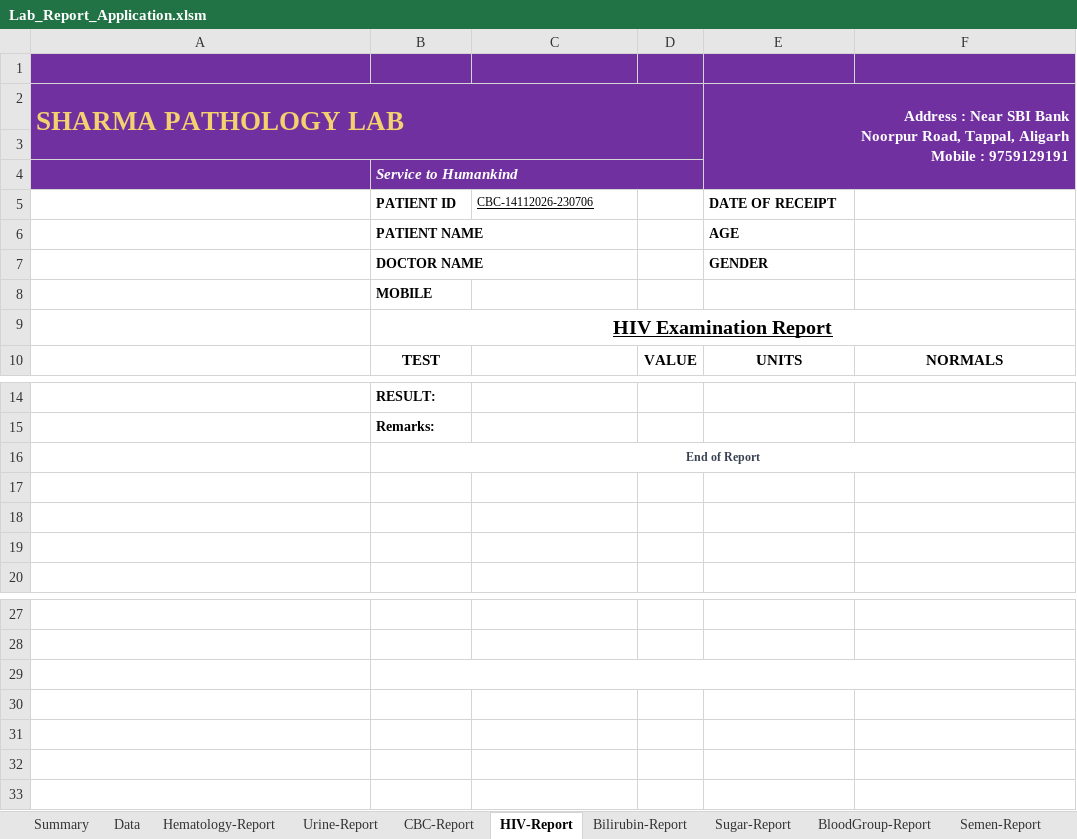
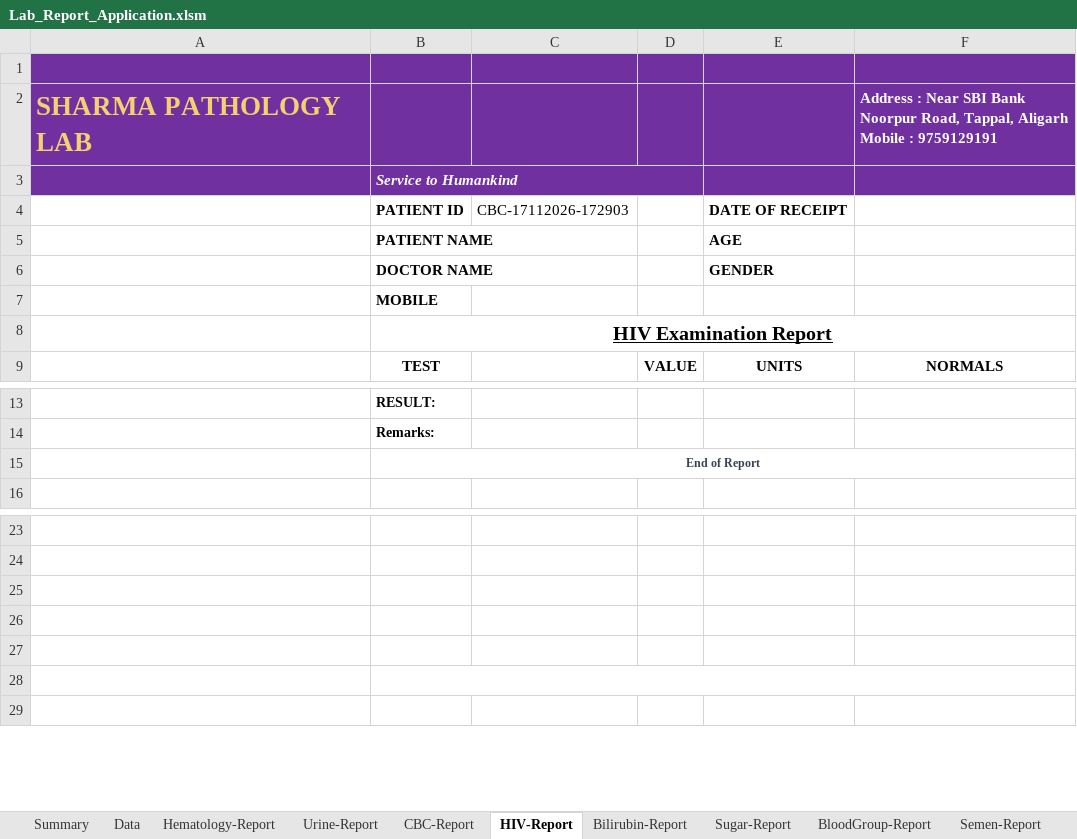
Before and after one commit to Manishsharma59/VBA_Based_Path_Lab_Application, an Excel workbook: Lab_Report_Application.xlsm, sheet HIV-Report, drawn as a sheet; only a part is shown, gaps mark what is left out; values as stored, in another font and other column widths than the file's, no borders; removed rows and columns are numbered as before the commit, all else as after; ↵ is a line break in a cell; the diff names each change by its address in the sheet, - before the commit and + after, or states it on an @@ line.

```diff
--- a/Lab_Report_Application.xlsm (sheet HIV-Report)
+++ b/Lab_Report_Application.xlsm (sheet HIV-Report)
-A2:D3 merged
-E2: Address : Near SBI Bank ↵ Noorpur Road, Tappal, Aligarh ↵ Mobile : 9759129191
+E2: (empty)
-E2:F4 merged
-F2: (empty)
+F2: Address : Near SBI Bank ↵ Noorpur Road, Tappal, Aligarh ↵ Mobile : 9759129191
-row 3: (empty)
@@ B4:C4 text size: larger @@
-C4: CBC-14112026-230706
+C4: CBC-17112026-172903
-C4 underline: on
+C4 underline: off
@@ E4:E6 text size: larger @@
@@ B5:B7 text size: larger @@
-row 17: (empty)
-row 18: (empty)
-row 19: (empty)
-B29:F29 merged
+B28:F28 merged
```
Also changed, not shown: sheet CBC_Database, sheet CBC-Report, sheet Hematology_Database, sheet Hematology-Report, sheet Urine-Report, sheet Bilirubin-Report, 4 more sheets, formulas that keep their value, 3 other files.
